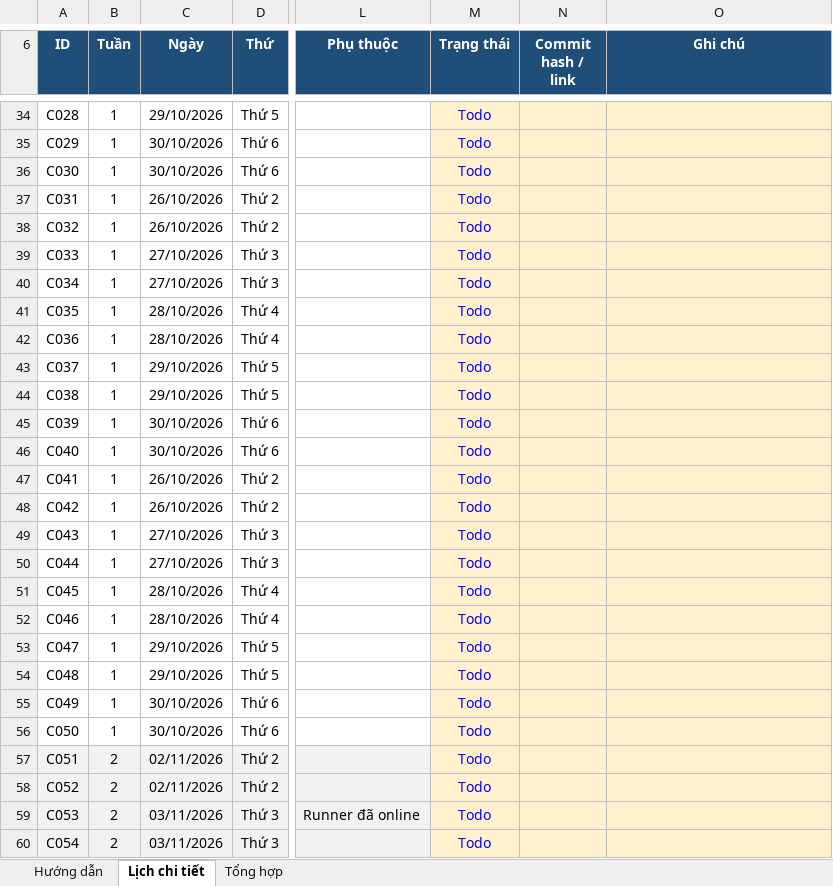
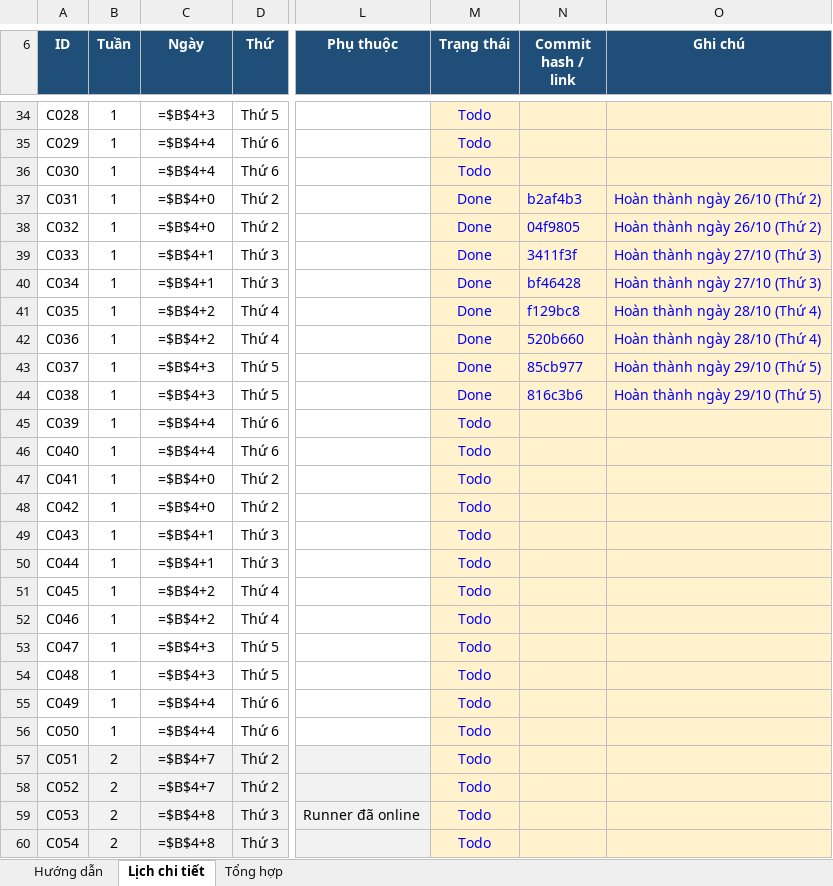
Before and after one commit to CuongMotNang/SE2026-T29, an Excel workbook: lich-lam-viec-commit.xlsx, sheet Lịch chi tiết, drawn as a sheet; only a part is shown, gaps mark what is left out; values as stored, in another font and other column widths than the file's, no borders; formulas without a stored value are shown as written; charts and pictures and conditional formats not drawn; the diff covers the shown part only; the diff names each change by its address in the sheet, - before the commit and + after, or states it on an @@ line.

Commit message:
docs(schedule): update week 1 commit progress for release engineer

```diff
--- a/lich-lam-viec-commit.xlsx (sheet Lịch chi tiết)
+++ b/lich-lam-viec-commit.xlsx (sheet Lịch chi tiết)
-C34 (Ngày): 29/10/2026
+C34 (Ngày): =$B$4+3
-C35:C36 (Ngày): 30/10/2026
+C35:C36 (Ngày): =$B$4+4
-C37:C38 (Ngày): 26/10/2026
+C37:C38 (Ngày): =$B$4+0
-M37:M44 (Trạng thái): Todo
+M37:M44 (Trạng thái): Done
-N37 (Commit hash / link): (empty)
+N37 (Commit hash / link): b2af4b3
-O37:O38 (Ghi chú): (empty)
+O37:O38 (Ghi chú): Hoàn thành ngày 26/10 (Thứ 2)
-N38 (Commit hash / link): (empty)
+N38 (Commit hash / link): 04f9805
-C39:C40 (Ngày): 27/10/2026
+C39:C40 (Ngày): =$B$4+1
-N39 (Commit hash / link): (empty)
+N39 (Commit hash / link): 3411f3f
-O39:O40 (Ghi chú): (empty)
+O39:O40 (Ghi chú): Hoàn thành ngày 27/10 (Thứ 3)
-N40 (Commit hash / link): (empty)
+N40 (Commit hash / link): bf46428
-C41:C42 (Ngày): 28/10/2026
+C41:C42 (Ngày): =$B$4+2
-N41 (Commit hash / link): (empty)
+N41 (Commit hash / link): f129bc8
-O41:O42 (Ghi chú): (empty)
+O41:O42 (Ghi chú): Hoàn thành ngày 28/10 (Thứ 4)
-N42 (Commit hash / link): (empty)
+N42 (Commit hash / link): 520b660
-C43:C44 (Ngày): 29/10/2026
+C43:C44 (Ngày): =$B$4+3
-N43 (Commit hash / link): (empty)
+N43 (Commit hash / link): 85cb977
-O43:O44 (Ghi chú): (empty)
+O43:O44 (Ghi chú): Hoàn thành ngày 29/10 (Thứ 5)
-N44 (Commit hash / link): (empty)
+N44 (Commit hash / link): 816c3b6
-C45:C46 (Ngày): 30/10/2026
+C45:C46 (Ngày): =$B$4+4
-C47:C48 (Ngày): 26/10/2026
+C47:C48 (Ngày): =$B$4+0
-C49:C50 (Ngày): 27/10/2026
+C49:C50 (Ngày): =$B$4+1
-C51:C52 (Ngày): 28/10/2026
+C51:C52 (Ngày): =$B$4+2
-C53:C54 (Ngày): 29/10/2026
+C53:C54 (Ngày): =$B$4+3
-C55:C56 (Ngày): 30/10/2026
+C55:C56 (Ngày): =$B$4+4
-C57:C58 (Ngày): 02/11/2026
+C57:C58 (Ngày): =$B$4+7
-C59:C60 (Ngày): 03/11/2026
+C59:C60 (Ngày): =$B$4+8
```
Also changed, not shown: 223 edited cells elsewhere in this sheet, sheet Tổng hợp, charts or pictures, 1 other file.
